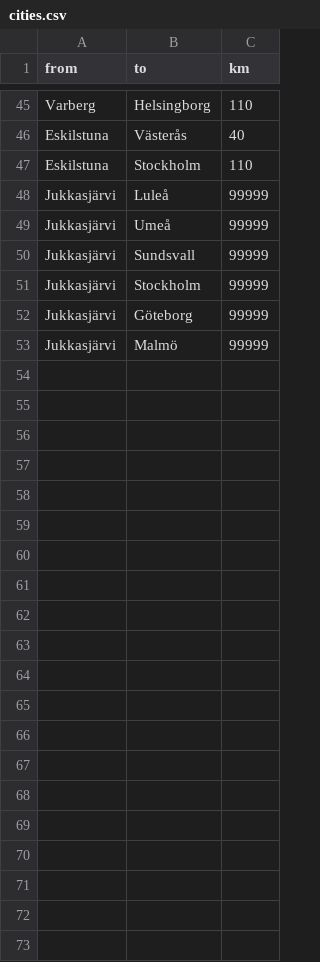
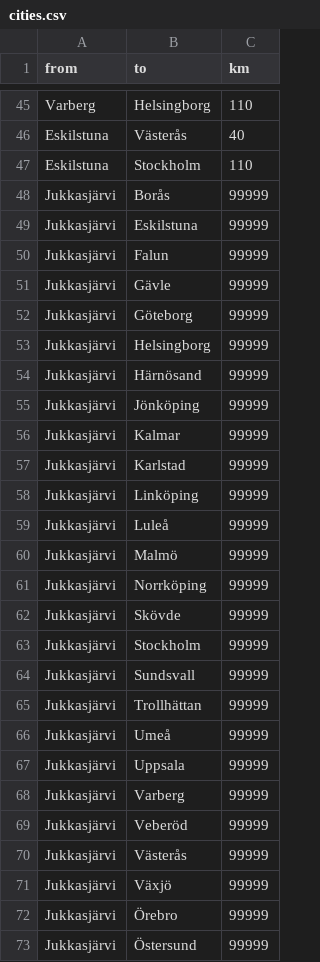
Before and after one commit to marcusjobb/scantrack-node, a CSV file: data/cities.csv, drawn as a sheet; only a part is shown, gaps mark what is left out.

```diff
--- a/data/cities.csv
+++ b/data/cities.csv
@@ -47,7 +47,27 @@ Eskilstuna,Västerås,40
 Eskilstuna,Stockholm,110
+Jukkasjärvi,Borås,99999
+Jukkasjärvi,Eskilstuna,99999
+Jukkasjärvi,Falun,99999
+Jukkasjärvi,Gävle,99999
+Jukkasjärvi,Göteborg,99999
+Jukkasjärvi,Helsingborg,99999
+Jukkasjärvi,Härnösand,99999
+Jukkasjärvi,Jönköping,99999
+Jukkasjärvi,Kalmar,99999
+Jukkasjärvi,Karlstad,99999
+Jukkasjärvi,Linköping,99999
 Jukkasjärvi,Luleå,99999
+Jukkasjärvi,Malmö,99999
+Jukkasjärvi,Norrköping,99999
+Jukkasjärvi,Skövde,99999
+Jukkasjärvi,Stockholm,99999
+Jukkasjärvi,Sundsvall,99999
+Jukkasjärvi,Trollhättan,99999
 Jukkasjärvi,Umeå,99999
-Jukkasjärvi,Sundsvall,99999
-Jukkasjärvi,Stockholm,99999
-Jukkasjärvi,Göteborg,99999
-Jukkasjärvi,Malmö,99999
+Jukkasjärvi,Uppsala,99999
+Jukkasjärvi,Varberg,99999
+Jukkasjärvi,Veberöd,99999
+Jukkasjärvi,Västerås,99999
+Jukkasjärvi,Växjö,99999
+Jukkasjärvi,Örebro,99999
+Jukkasjärvi,Östersund,99999
```
